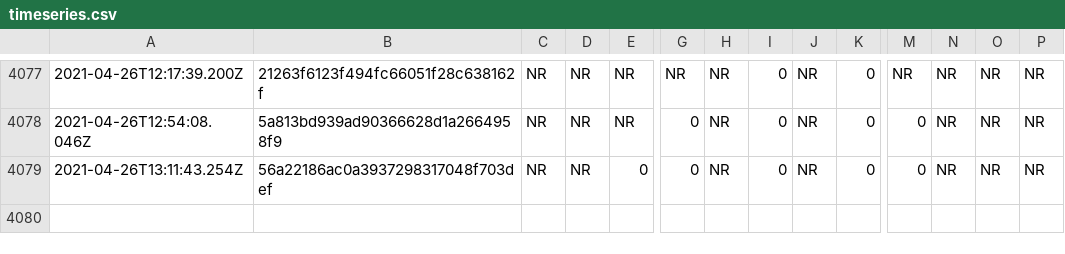
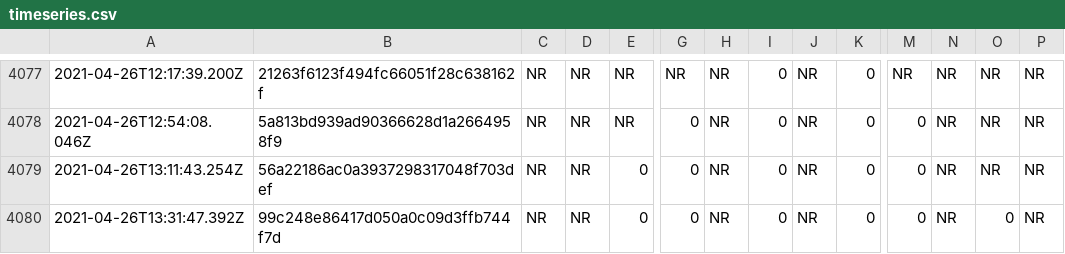
Before and after one commit to afischer/nyc-covid-wait-times, a CSV file: data/timeseries.csv, drawn as a sheet; only a part is shown, gaps mark what is left out; rows hold the shown columns only; the diff names each change by its address in the sheet, - before the commit and + after, or states it on an @@ line.

```diff
--- a/data/timeseries.csv
+++ b/data/timeseries.csv
+row 4080: 2021-04-26T13:31:47.392Z | 99c248e86417d050a0c09d3ffb744f7d | NR | NR | 0 | 0 | NR | 0 | NR | 0 | 0 | NR | 0 | NR
```
Also changed, not shown: 2 other files.
